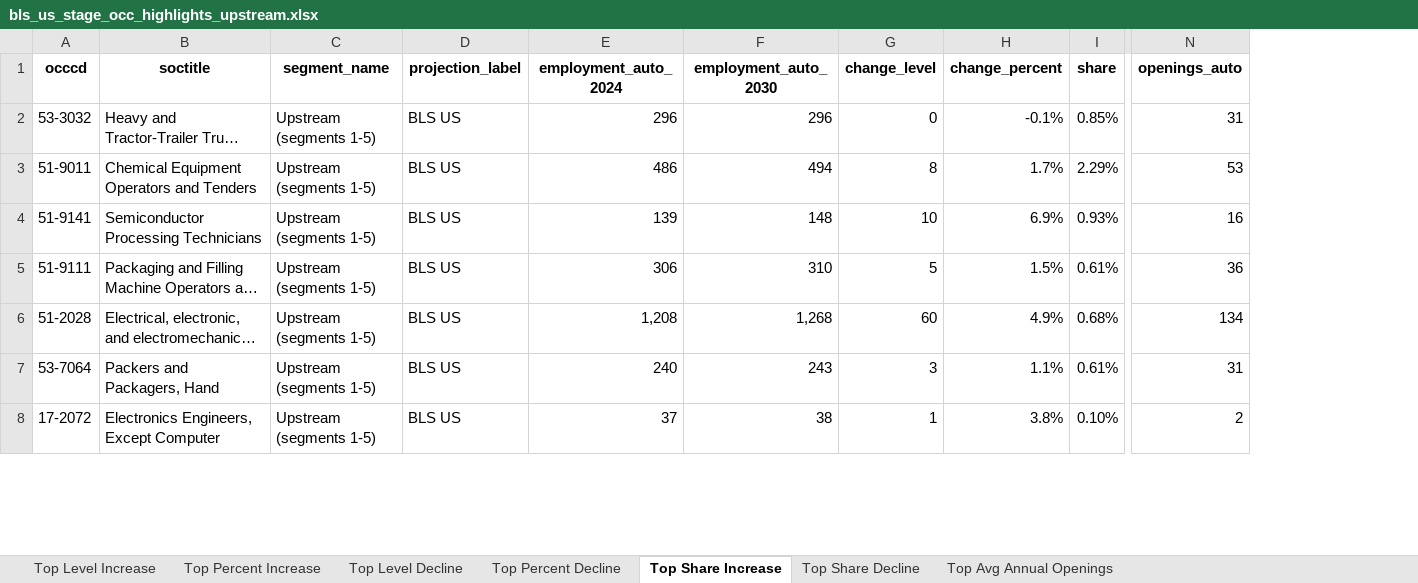
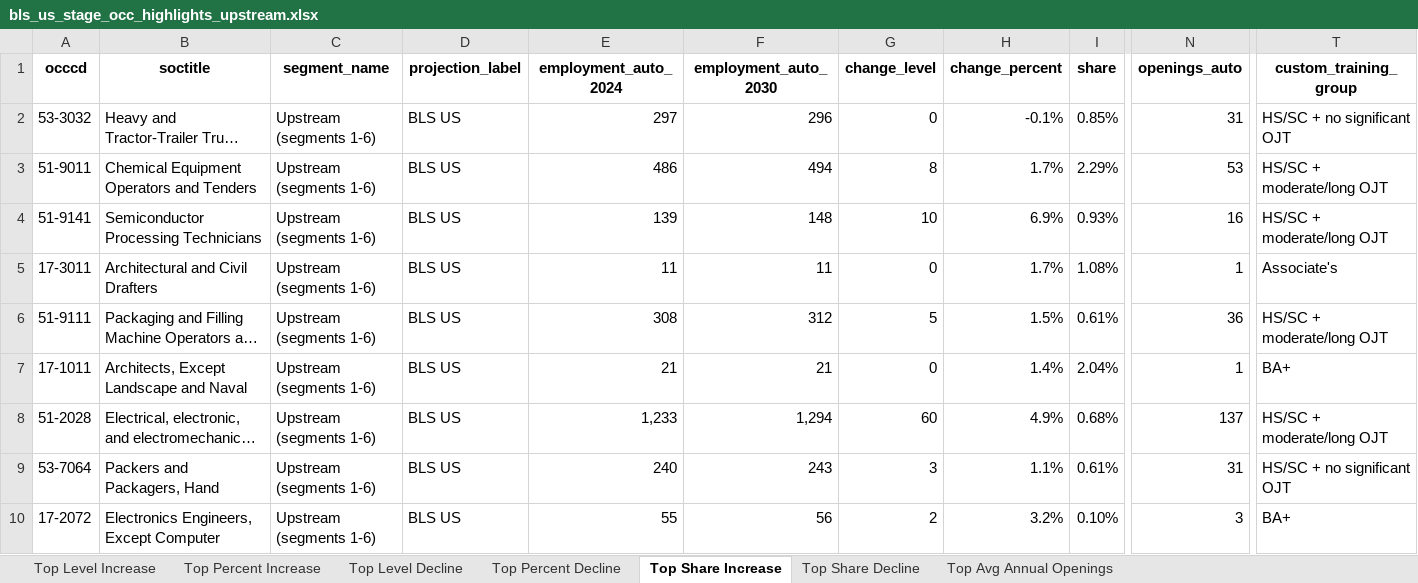
Before and after one commit to erikvasilauskas/EV-Transition-MI-Mobility, an Excel workbook: data/processed/sam_auto_dashboard_2024_refresh/custom_table_output/bls_us/bls_us_stage_occ_highlights_upstream.xlsx, sheet Top Share Increase, drawn as a sheet; only a part is shown, gaps mark what is left out; long unchanged cells end in …; values as stored, in another font and other column widths than the file's, no borders; addresses are those after the commit; rows hold the shown columns only; the diff covers the shown part only; the diff names each change by its address in the sheet, - before the commit and + after, or states it on an @@ line.

```diff
--- a/data/processed/sam_auto_dashboard_2024_refresh/custom_table_output/bls_us/bls_us_stage_occ_highlights_upstream.xlsx (sheet Top Share Increase)
+++ b/data/processed/sam_auto_dashboard_2024_refresh/custom_table_output/bls_us/bls_us_stage_occ_highlights_upstream.xlsx (sheet Top Share Increase)
+column T (custom_training_group), rows 2-4: HS/SC + no significant OJT | HS/SC + moderate/long OJT | HS/SC + moderate/long OJT; row 6: HS/SC + moderate/long OJT; rows 8-10: HS/SC + moderate/long OJT | HS/SC + no significant OJT | BA+
-C2:C4 (segment_name): Upstream (segments 1-5)
+C2:C4 (segment_name): Upstream (segments 1-6)
-E2 (employment_auto_2024): 296
+E2 (employment_auto_2024): 297
+row 5: 17-3011 | Architectural and Civil Drafters | Upstream (segments 1-6) | BLS US | 11 | 11 | 0 | 1.7% | 1.08% | 1 | Associate's
-C6 (segment_name): Upstream (segments 1-5)
+C6 (segment_name): Upstream (segments 1-6)
-E6 (employment_auto_2024): 306
+E6 (employment_auto_2024): 308
-F6 (employment_auto_2030): 310
+F6 (employment_auto_2030): 312
+row 7: 17-1011 | Architects, Except Landscape and Naval | Upstream (segments 1-6) | BLS US | 21 | 21 | 0 | 1.4% | 2.04% | 1 | BA+
-C8:C10 (segment_name): Upstream (segments 1-5)
+C8:C10 (segment_name): Upstream (segments 1-6)
-E8 (employment_auto_2024): 1,208
+E8 (employment_auto_2024): 1,233
-F8 (employment_auto_2030): 1,268
+F8 (employment_auto_2030): 1,294
-N8 (openings_auto): 134
+N8 (openings_auto): 137
-E10 (employment_auto_2024): 37
+E10 (employment_auto_2024): 55
-F10 (employment_auto_2030): 38
+F10 (employment_auto_2030): 56
-G10 (change_level): 1
+G10 (change_level): 2
-H10 (change_percent): 3.8%
+H10 (change_percent): 3.2%
-N10 (openings_auto): 2
+N10 (openings_auto): 3
```
Also changed, not shown: 35 added rows, 18 removed rows and 173 edited cells elsewhere in this sheet, sheet Top Percent Increase, sheet Top Level Increase, sheet Top Avg Annual Openings, sheet Top Percent Decline, sheet Top Level Decline, sheet Top Share Decline, data/processed/sam_auto_dashboard_2024_refresh/custom_table_output/dtmb_mi/dtmb_mi_stage_occ_highlights_upstream.xlsx, data/processed/sam_auto_dashboard_2024_refresh/custom_table_output/moodys_mi/moodys_mi_stage_occ_highlights_upstream.xlsx, 25 other files.
